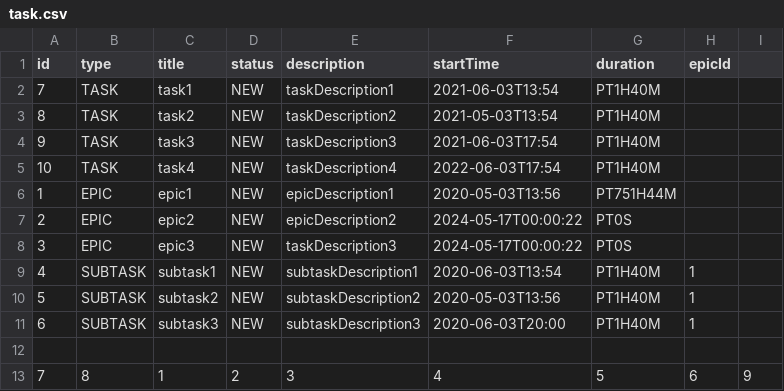
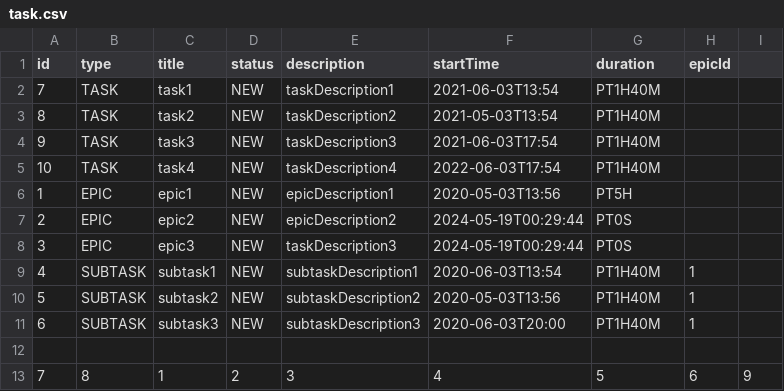
Before and after one commit to iliam9/java-kanban, a CSV file: resources/task.csv, drawn as a sheet.

```diff
--- a/resources/task.csv
+++ b/resources/task.csv
@@ -5,5 +5,5 @@ id,type,title,status,description,startTime,duration,epicId
 10,TASK,task4,NEW,taskDescription4,2022-06-03T17:54,PT1H40M
-1,EPIC,epic1,NEW,epicDescription1,2020-05-03T13:56,PT751H44M
-2,EPIC,epic2,NEW,epicDescription2,2024-05-17T00:00:22,PT0S
-3,EPIC,epic3,NEW,taskDescription3,2024-05-17T00:00:22,PT0S
+1,EPIC,epic1,NEW,epicDescription1,2020-05-03T13:56,PT5H
+2,EPIC,epic2,NEW,epicDescription2,2024-05-19T00:29:44,PT0S
+3,EPIC,epic3,NEW,taskDescription3,2024-05-19T00:29:44,PT0S
 4,SUBTASK,subtask1,NEW,subtaskDescription1,2020-06-03T13:54,PT1H40M,1
```
Also changed, not shown: 7 other files.
